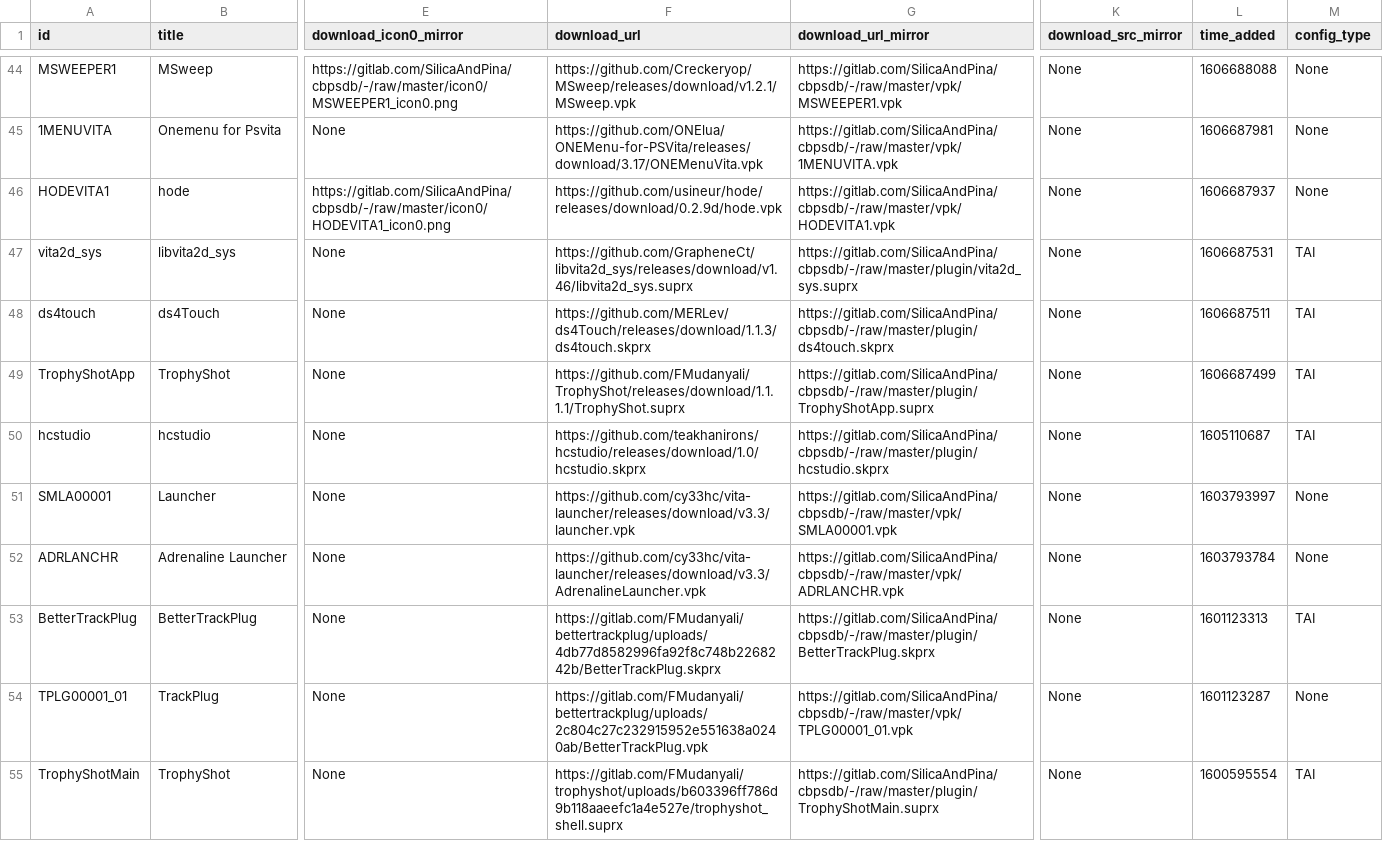
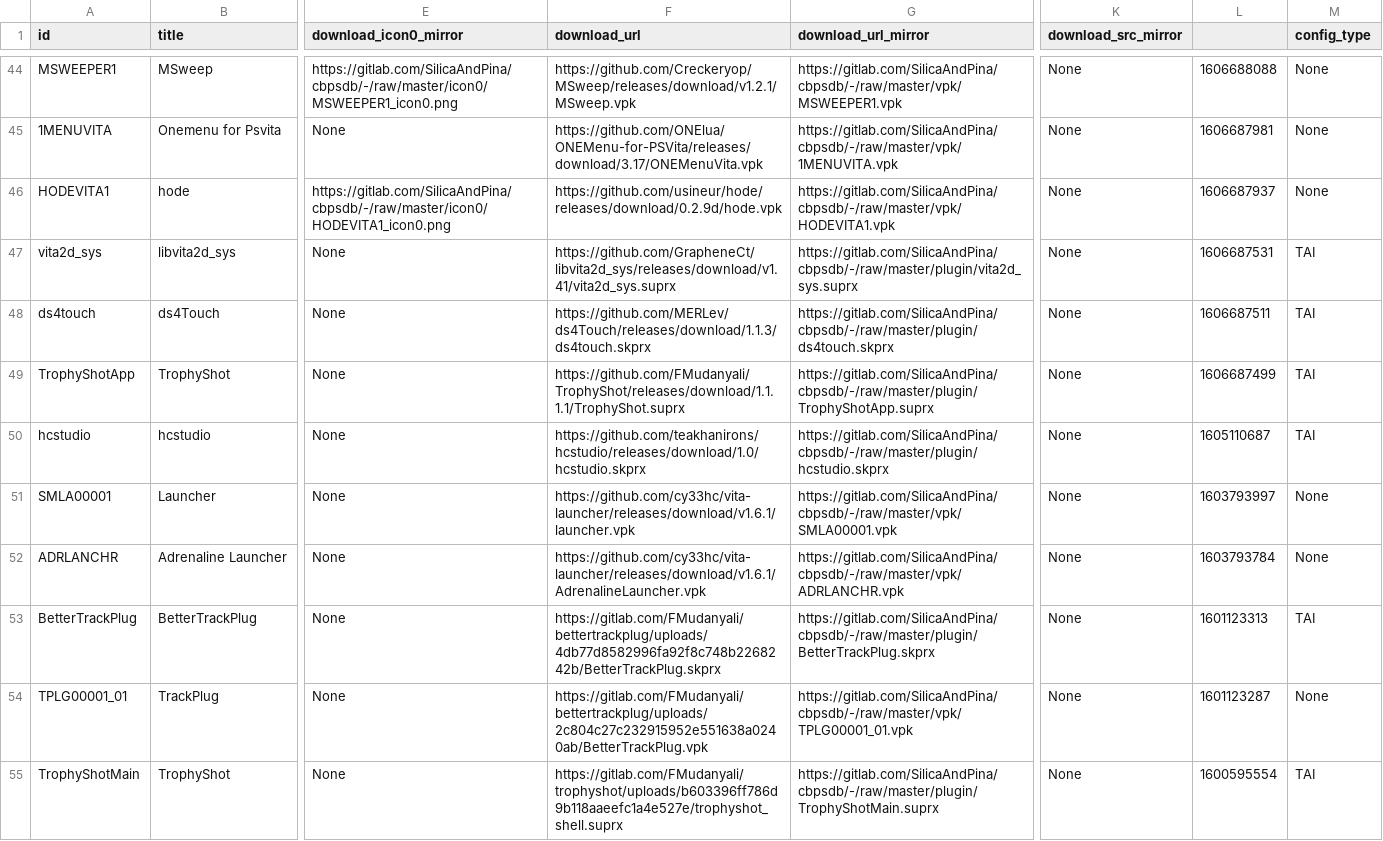
Before and after one commit to LiEnby/cbps-db, a CSV file: cbpsdb.csv, drawn as a sheet; only a part is shown, gaps mark what is left out; the diff covers the shown part only; the diff names each change by its address in the sheet, - before the commit and + after, or states it on an @@ line.

```diff
--- a/cbpsdb.csv
+++ b/cbpsdb.csv
-L1: time_added
+L1: (empty)
-F47 (download_url): https://github.com/GrapheneCt/libvita2d_sys/releases/download/v1.46/libvita2d_sys.suprx
+F47 (download_url): https://github.com/GrapheneCt/libvita2d_sys/releases/download/v1.41/vita2d_sys.suprx
-F51 (download_url): https://github.com/cy33hc/vita-launcher/releases/download/v3.3/launcher.vpk
+F51 (download_url): https://github.com/cy33hc/vita-launcher/releases/download/v1.6.1/launcher.vpk
-F52 (download_url): https://github.com/cy33hc/vita-launcher/releases/download/v3.3/AdrenalineLauncher.vpk
+F52 (download_url): https://github.com/cy33hc/vita-launcher/releases/download/v1.6.1/AdrenalineLauncher.vpk
```
Also changed, not shown: 55 edited cells elsewhere in this file.
